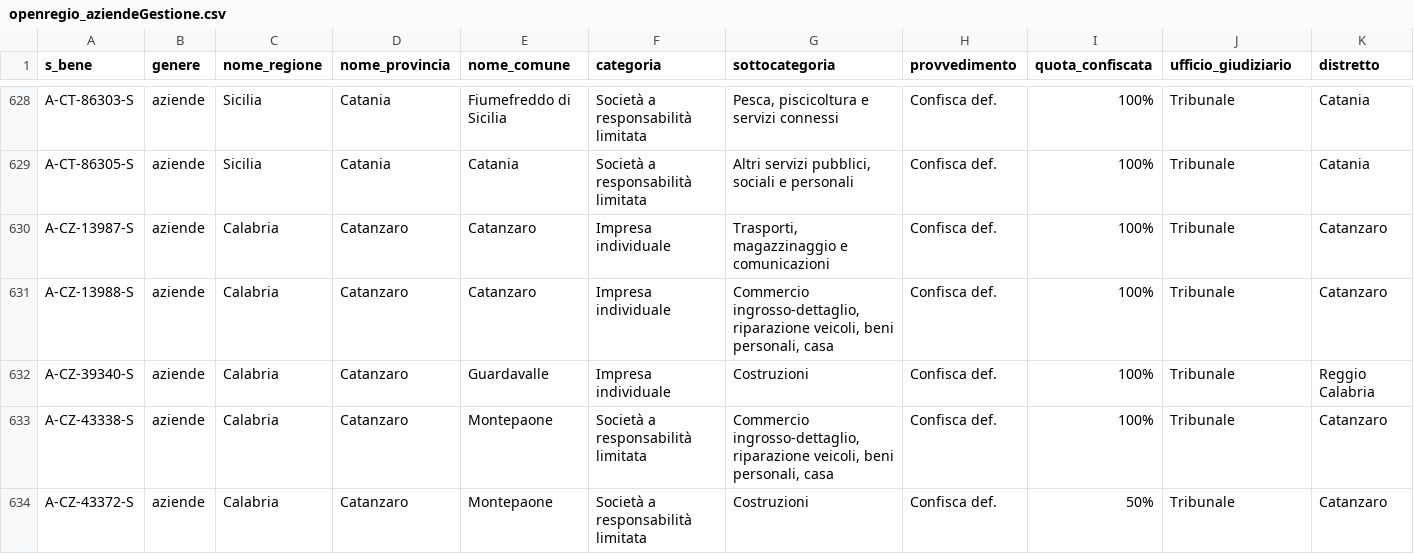
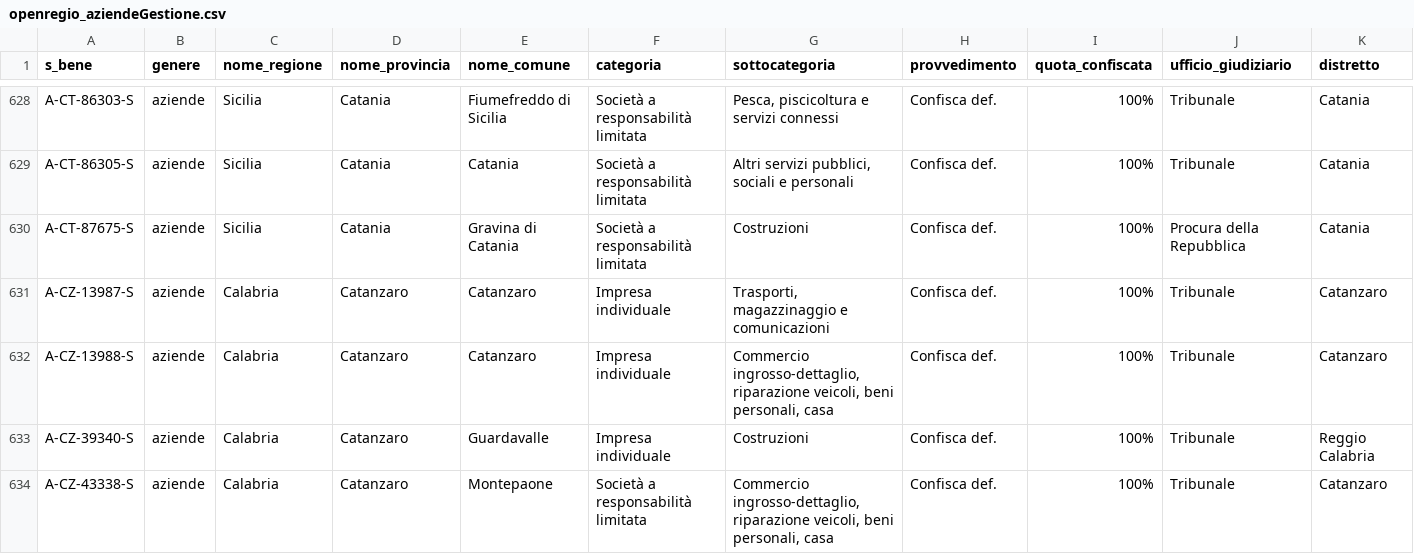
Before and after one commit to aborruso/firstaction, a CSV file: openregio_aziendeGestione.csv, drawn as a sheet; only a part is shown, gaps mark what is left out; the shorter side is filled out with more unchanged rows; rows hold the shown columns only; the diff covers the shown part only; the diff names each change by its address in the sheet, - before the commit and + after, or states it on an @@ line.

```diff
--- a/openregio_aziendeGestione.csv
+++ b/openregio_aziendeGestione.csv
+row 630: A-CT-87675-S | aziende | Sicilia | Catania | Gravina di Catania | Società a responsabilità limitata | Costruzioni | Confisca def. | 100% | Procura della Repubblica | Catania
```
Also changed, not shown: 1 removed row and 2 edited cells elsewhere in this file, 1 other file.
